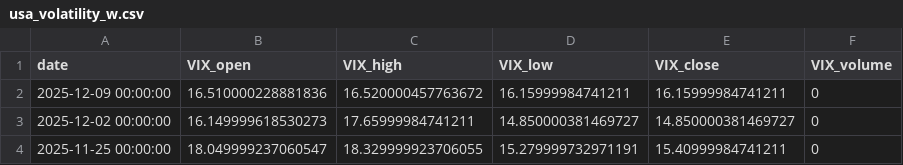
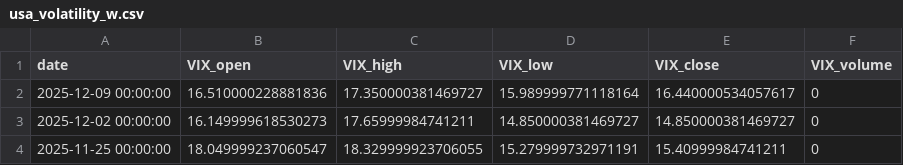
Before and after one commit to rektosaure/financial-data, a CSV file: macro-usa/usa_volatility_w.csv, drawn as a sheet; only a part is shown.

Commit message:
Update dataset 'USA_VOLATILITY_W' (usa_volatility_w.csv)

```diff
--- a/macro-usa/usa_volatility_w.csv
+++ b/macro-usa/usa_volatility_w.csv
@@ -1,3 +1,3 @@
 date,VIX_open,VIX_high,VIX_low,VIX_close,VIX_volume
-2025-12-09 00:00:00,16.510000228881836,16.520000457763672,16.15999984741211,16.15999984741211,0
+2025-12-09 00:00:00,16.510000228881836,17.350000381469727,15.989999771118164,16.440000534057617,0
 2025-12-02 00:00:00,16.149999618530273,17.65999984741211,14.850000381469727,14.850000381469727,0
```
